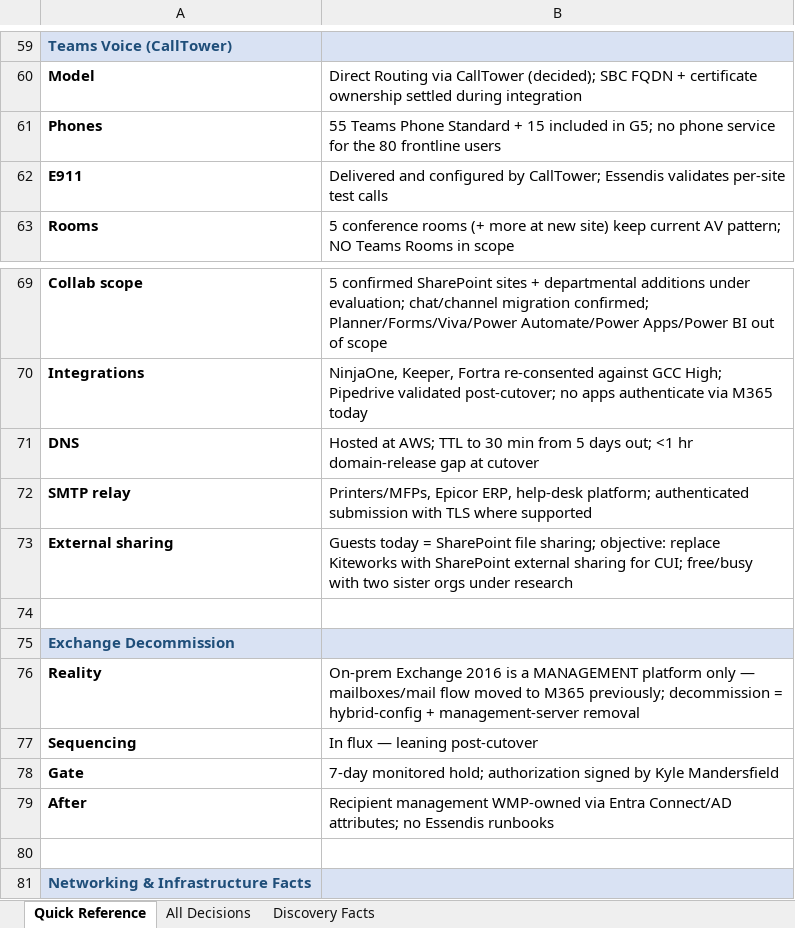
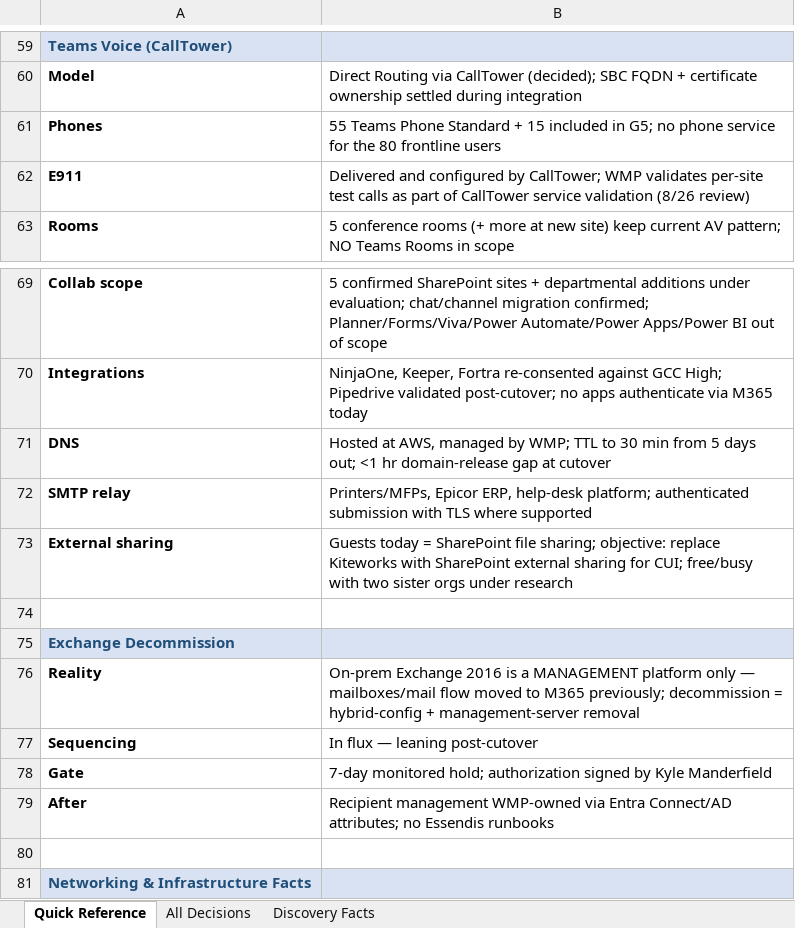
Before and after one commit to schraepf/SolutionDelivery, an Excel workbook: deliverables/WMP/WMP__Design_Quick_Reference__20260825.xlsx, sheet Quick Reference, drawn as a sheet; only a part is shown, gaps mark what is left out; values as stored, in another font and other column widths than the file's, no borders; the diff covers the shown part only; the diff names each change by its address in the sheet, - before the commit and + after, or states it on an @@ line.

```diff
--- a/deliverables/WMP/WMP__Design_Quick_Reference__20260825.xlsx (sheet Quick Reference)
+++ b/deliverables/WMP/WMP__Design_Quick_Reference__20260825.xlsx (sheet Quick Reference)
-B62: …by CallTower; Essendis validates per-site test calls
+B62: …by CallTower; WMP validates per-site test calls as part of CallTower service validation (8/26 review)
-B71: Hosted at AWS; TTL to…
+B71: Hosted at AWS, managed by WMP; TTL to…
-B78: …by Kyle Mandersfield
+B78: …by Kyle Manderfield
```
Also changed, not shown: 5 edited cells elsewhere in this sheet, sheet All Decisions.
